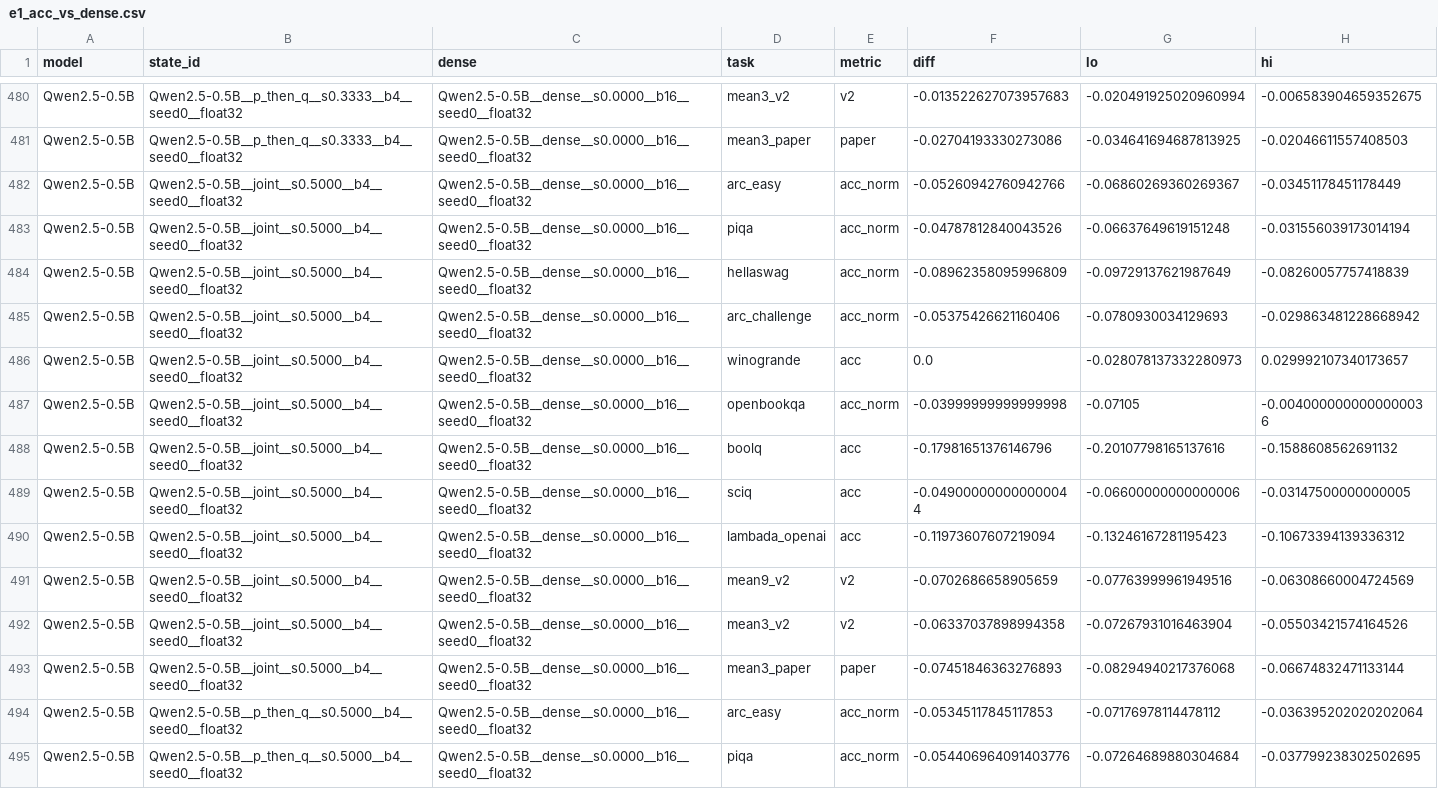
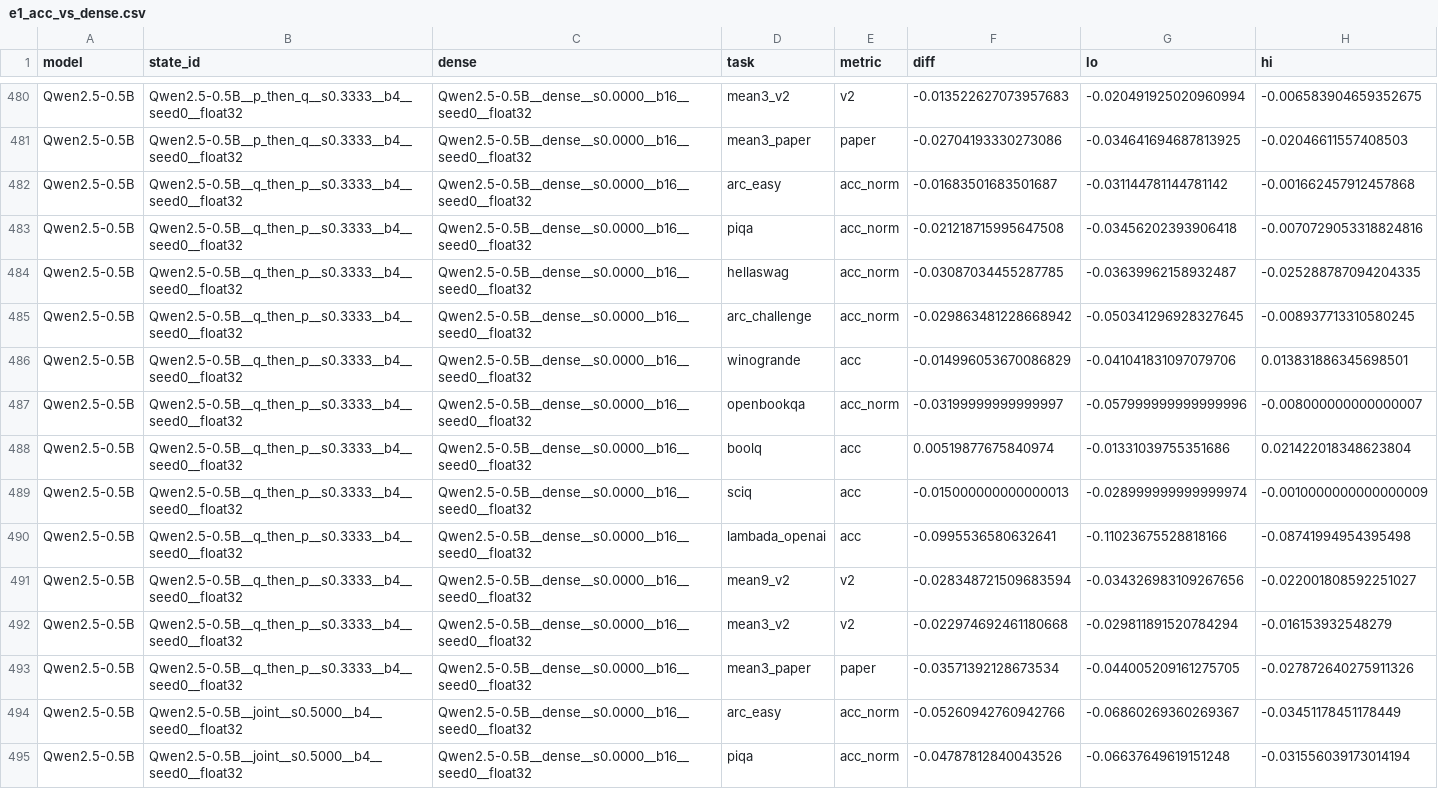
Before and after one commit to martin-cousseau/esann2027-compose, a CSV file: reports/analysis/e1_acc_vs_dense.csv, drawn as a sheet; only a part is shown, gaps mark what is left out; the shorter side is filled out with more unchanged rows.

```diff
--- a/reports/analysis/e1_acc_vs_dense.csv
+++ b/reports/analysis/e1_acc_vs_dense.csv
@@ -481,2 +481,14 @@ Qwen2.5-0.5B,Qwen2.5-0.5B__p_then_q__s0.3333__b4__seed0__float32,Qwen2.5-0.5B__d
 Qwen2.5-0.5B,Qwen2.5-0.5B__p_then_q__s0.3333__b4__seed0__float32,Qwen2.5-0.5B__dense__s0.0000__b16__seed0__float32,mean3_paper,paper,-0.02704193330273086,-0.034641694687813925,-0.02046611557408503
+Qwen2.5-0.5B,Qwen2.5-0.5B__q_then_p__s0.3333__b4__seed0__float32,Qwen2.5-0.5B__dense__s0.0000__b16__seed0__float32,arc_easy,acc_norm,-0.01683501683501687,-0.031144781144781142,-0.001662457912457868
+Qwen2.5-0.5B,Qwen2.5-0.5B__q_then_p__s0.3333__b4__seed0__float32,Qwen2.5-0.5B__dense__s0.0000__b16__seed0__float32,piqa,acc_norm,-0.021218715995647508,-0.03456202393906418,-0.0070729053318824816
+Qwen2.5-0.5B,Qwen2.5-0.5B__q_then_p__s0.3333__b4__seed0__float32,Qwen2.5-0.5B__dense__s0.0000__b16__seed0__float32,hellaswag,acc_norm,-0.03087034455287785,-0.03639962158932487,-0.025288787094204335
+Qwen2.5-0.5B,Qwen2.5-0.5B__q_then_p__s0.3333__b4__seed0__float32,Qwen2.5-0.5B__dense__s0.0000__b16__seed0__float32,arc_challenge,acc_norm,-0.029863481228668942,-0.050341296928327645,-0.008937713310580245
+Qwen2.5-0.5B,Qwen2.5-0.5B__q_then_p__s0.3333__b4__seed0__float32,Qwen2.5-0.5B__dense__s0.0000__b16__seed0__float32,winogrande,acc,-0.014996053670086829,-0.041041831097079706,0.013831886345698501
+Qwen2.5-0.5B,Qwen2.5-0.5B__q_then_p__s0.3333__b4__seed0__float32,Qwen2.5-0.5B__dense__s0.0000__b16__seed0__float32,openbookqa,acc_norm,-0.03199999999999997,-0.057999999999999996,-0.008000000000000007
+Qwen2.5-0.5B,Qwen2.5-0.5B__q_then_p__s0.3333__b4__seed0__float32,Qwen2.5-0.5B__dense__s0.0000__b16__seed0__float32,boolq,acc,0.00519877675840974,-0.01331039755351686,0.021422018348623804
+Qwen2.5-0.5B,Qwen2.5-0.5B__q_then_p__s0.3333__b4__seed0__float32,Qwen2.5-0.5B__dense__s0.0000__b16__seed0__float32,sciq,acc,-0.015000000000000013,-0.028999999999999974,-0.0010000000000000009
+Qwen2.5-0.5B,Qwen2.5-0.5B__q_then_p__s0.3333__b4__seed0__float32,Qwen2.5-0.5B__dense__s0.0000__b16__seed0__float32,lambada_openai,acc,-0.0995536580632641,-0.11023675528818166,-0.08741994954395498
+Qwen2.5-0.5B,Qwen2.5-0.5B__q_then_p__s0.3333__b4__seed0__float32,Qwen2.5-0.5B__dense__s0.0000__b16__seed0__float32,mean9_v2,v2,-0.028348721509683594,-0.034326983109267656,-0.022001808592251027
+Qwen2.5-0.5B,Qwen2.5-0.5B__q_then_p__s0.3333__b4__seed0__float32,Qwen2.5-0.5B__dense__s0.0000__b16__seed0__float32,mean3_v2,v2,-0.022974692461180668,-0.029811891520784294,-0.016153932548279
+Qwen2.5-0.5B,Qwen2.5-0.5B__q_then_p__s0.3333__b4__seed0__float32,Qwen2.5-0.5B__dense__s0.0000__b16__seed0__float32,mean3_paper,paper,-0.03571392128673534,-0.044005209161275705,-0.027872640275911326
 Qwen2.5-0.5B,Qwen2.5-0.5B__joint__s0.5000__b4__seed0__float32,Qwen2.5-0.5B__dense__s0.0000__b16__seed0__float32,arc_easy,acc_norm,-0.05260942760942766,-0.06860269360269367,-0.03451178451178449
```
Also changed, not shown: reports/analysis/e1_acc_orders.csv, reports/analysis/e1_mcnemar.csv, 26 other files.
